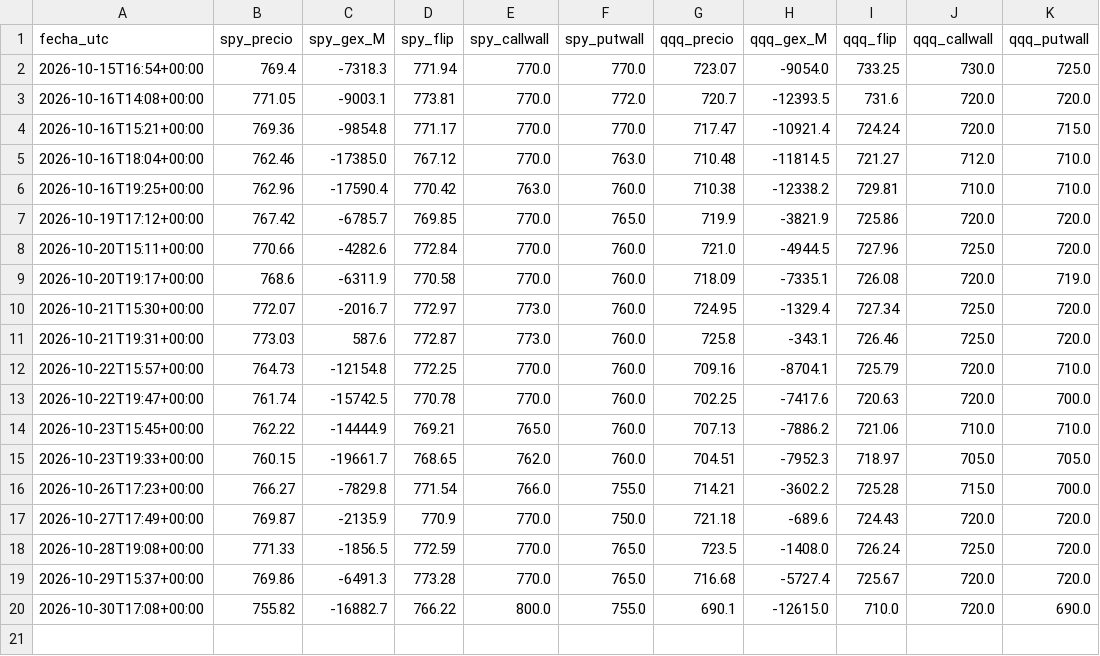
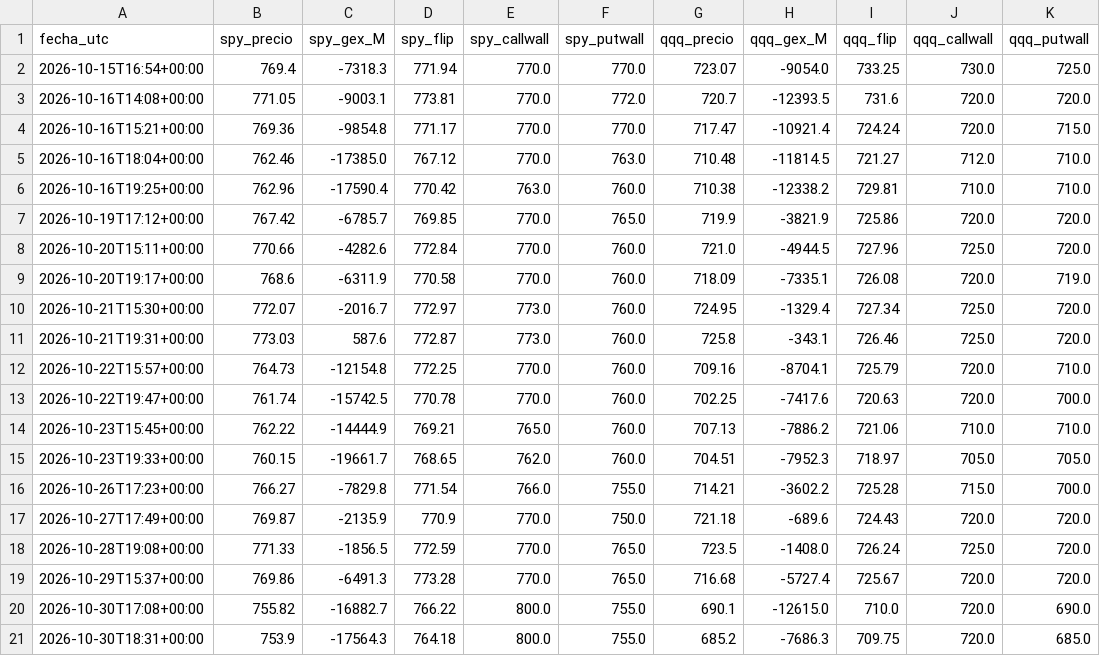
Before and after one commit to gagoernesto6-byte/centro-trading, a CSV file: datos/gex/historial.csv, drawn as a sheet.

```diff
--- a/datos/gex/historial.csv
+++ b/datos/gex/historial.csv
@@ -20 +20,2 @@ fecha_utc,spy_precio,spy_gex_M,spy_flip,spy_callwall,spy_putwall,qqq_precio,qqq_
 2026-10-30T17:08+00:00,755.82,-16882.7,766.22,800.0,755.0,690.1,-12615.0,710.0,720.0,690.0
+2026-10-30T18:31+00:00,753.9,-17564.3,764.18,800.0,755.0,685.2,-7686.3,709.75,720.0,685.0
```
Also changed, not shown: datos/gex/toques.csv, 6 other files.
